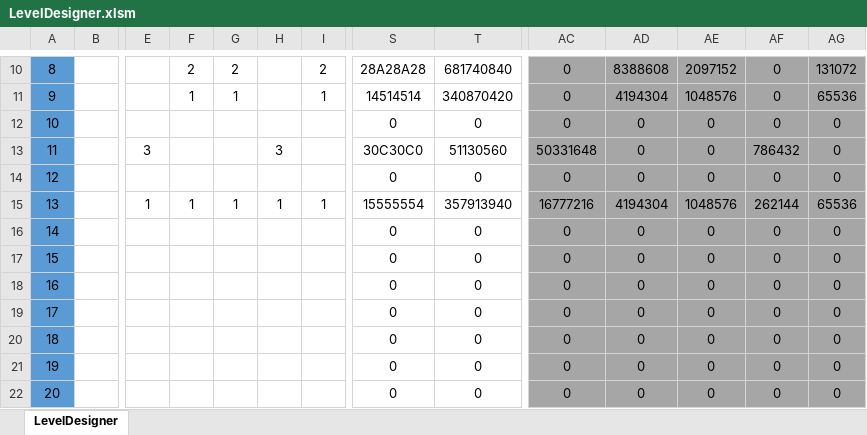
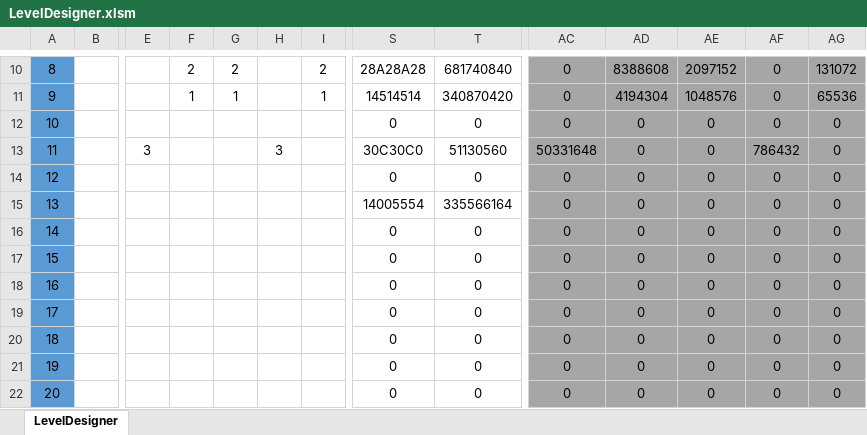
Before and after one commit to OliverFlecke/30010, an Excel workbook: LevelDesigner.xlsm, sheet LevelDesigner, drawn as a sheet; only a part is shown, gaps mark what is left out; values as stored, in another font and other column widths than the file's, no borders; conditional formats not drawn; the diff names each change by its address in the sheet, - before the commit and + after, or states it on an @@ line.

```diff
--- a/LevelDesigner.xlsm (sheet LevelDesigner)
+++ b/LevelDesigner.xlsm (sheet LevelDesigner)
-E15: 1
+E15: (empty)
-F15: 1
+F15: (empty)
-G15: 1
+G15: (empty)
-H15: 1
+H15: (empty)
-I15: 1
+I15: (empty)
-S15: 15555554
+S15: 14005554
-T15: 357913940
+T15: 335566164
-AC15: 16777216
+AC15: 0
-AD15: 4194304
+AD15: 0
-AE15: 1048576
+AE15: 0
-AF15: 262144
+AF15: 0
-AG15: 65536
+AG15: 0
```
Also changed, not shown: 12 other files.
